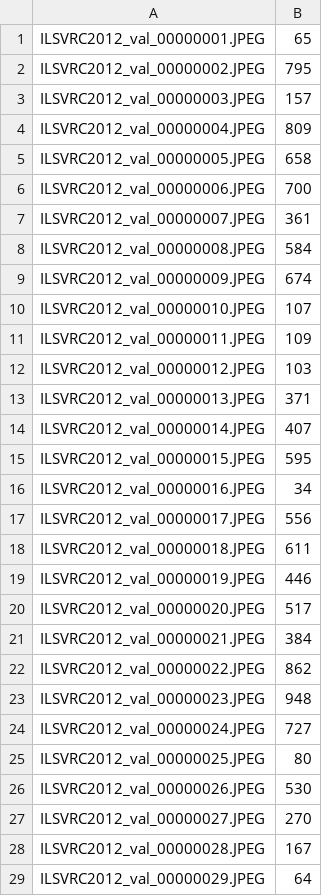
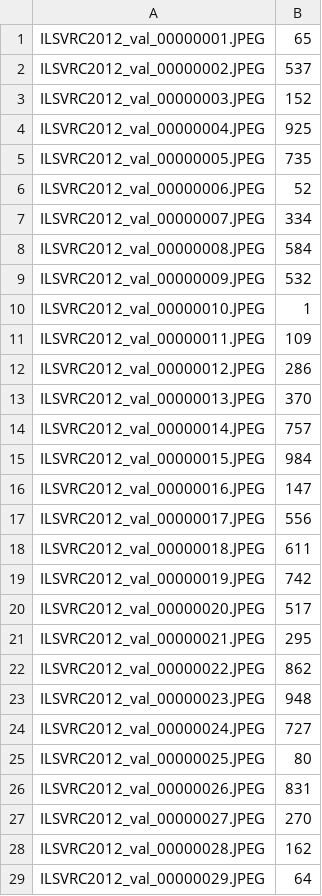
Before and after one commit to troygiorshev/DeepFool, a CSV file: data/ILSVRC2012_img_val/classification/imagenet_classify_perturbed_gaussianblur.csv, drawn as a sheet; only a part is shown; the diff covers the shown part only.

```diff
--- a/data/ILSVRC2012_img_val/classification/imagenet_classify_perturbed_gaussianblur.csv
+++ b/data/ILSVRC2012_img_val/classification/imagenet_classify_perturbed_gaussianblur.csv
@@ -1,22 +1,22 @@
 ILSVRC2012_val_00000001.JPEG,65
-ILSVRC2012_val_00000002.JPEG,795
-ILSVRC2012_val_00000003.JPEG,157
-ILSVRC2012_val_00000004.JPEG,809
-ILSVRC2012_val_00000005.JPEG,658
-ILSVRC2012_val_00000006.JPEG,700
-ILSVRC2012_val_00000007.JPEG,361
+ILSVRC2012_val_00000002.JPEG,537
+ILSVRC2012_val_00000003.JPEG,152
+ILSVRC2012_val_00000004.JPEG,925
+ILSVRC2012_val_00000005.JPEG,735
+ILSVRC2012_val_00000006.JPEG,52
+ILSVRC2012_val_00000007.JPEG,334
 ILSVRC2012_val_00000008.JPEG,584
-ILSVRC2012_val_00000009.JPEG,674
-ILSVRC2012_val_00000010.JPEG,107
+ILSVRC2012_val_00000009.JPEG,532
+ILSVRC2012_val_00000010.JPEG,1
 ILSVRC2012_val_00000011.JPEG,109
-ILSVRC2012_val_00000012.JPEG,103
-ILSVRC2012_val_00000013.JPEG,371
-ILSVRC2012_val_00000014.JPEG,407
-ILSVRC2012_val_00000015.JPEG,595
-ILSVRC2012_val_00000016.JPEG,34
+ILSVRC2012_val_00000012.JPEG,286
+ILSVRC2012_val_00000013.JPEG,370
+ILSVRC2012_val_00000014.JPEG,757
+ILSVRC2012_val_00000015.JPEG,984
+ILSVRC2012_val_00000016.JPEG,147
 ILSVRC2012_val_00000017.JPEG,556
 ILSVRC2012_val_00000018.JPEG,611
-ILSVRC2012_val_00000019.JPEG,446
+ILSVRC2012_val_00000019.JPEG,742
 ILSVRC2012_val_00000020.JPEG,517
-ILSVRC2012_val_00000021.JPEG,384
+ILSVRC2012_val_00000021.JPEG,295
 ILSVRC2012_val_00000022.JPEG,862
@@ -25,5 +25,5 @@ ILSVRC2012_val_00000024.JPEG,727
 ILSVRC2012_val_00000025.JPEG,80
-ILSVRC2012_val_00000026.JPEG,530
+ILSVRC2012_val_00000026.JPEG,831
 ILSVRC2012_val_00000027.JPEG,270
-ILSVRC2012_val_00000028.JPEG,167
+ILSVRC2012_val_00000028.JPEG,162
 ILSVRC2012_val_00000029.JPEG,64
```
Also changed, not shown: 1 edited cell elsewhere in this file, data/ILSVRC2012_img_val/classification/imagenet_classify_perturbed.csv, data/ILSVRC2012_img_val/classification/imagenet_classify_perturbed_bilateralfilter.csv, 8 other files.
